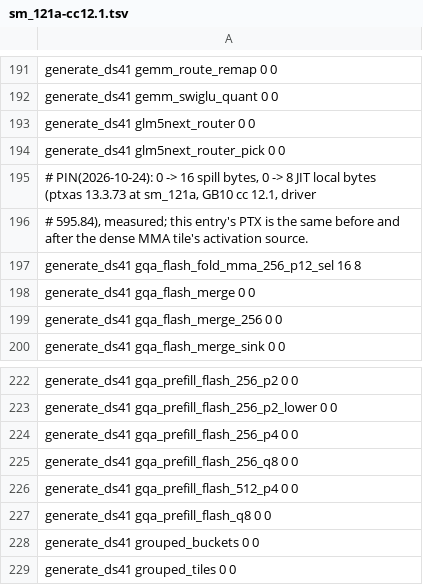
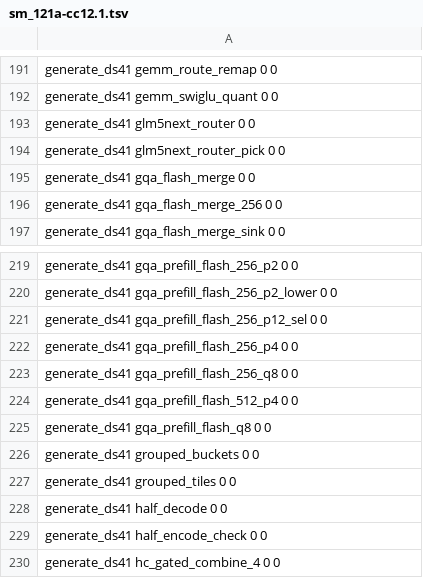
Before and after one commit to juliankang4/bloomery, a TSV file: tools/ref/ptx-shapes/sm_121a-cc12.1.tsv, drawn as a sheet; only a part is shown, gaps mark what is left out; the shorter side is filled out with more unchanged rows; removed rows and columns are numbered as before the commit, all else as after; the diff names each change by its address in the sheet, - before the commit and + after, or states it on an @@ line.

Commit message:
gpu: attend a ubatch's selecting rows with the prefill flash over each row's list
The ubatch walk ran its selecting rows through the folded selected flash, one
block of twelve warps a (row, key head) that walks the segment pass's
segments and folds them. `gqa_prefill_flash_256_p12_sel` runs the dense
pack-of-four prefill walk over each row's list instead: one block of eight
warps a (row, key head), the twelve query heads in one m16 fragment, the
tile's scores split over key quarters and dim halves and its value product
over dims, the next key tile staged under the softmax and the value product.
Over the list 0 .. n a row's bits are the `_p4` prefill flash's at count n.
The fold and its entry are gone.

At 2,045 selecting rows of a 4,096-position prompt, the bench's selection
and attention (medians) go from 18.37 to 8.93 ms on GB10 (sm_121) and from
3.77 to 2.22 ms on the RTX 5090 (sm_120).

```diff
--- a/tools/ref/ptx-shapes/sm_121a-cc12.1.tsv
+++ b/tools/ref/ptx-shapes/sm_121a-cc12.1.tsv
-row 195: # PIN(2026-10-24): 0 -> 16 spill bytes, 0 -> 8 JIT local bytes (ptxas 13.3.73 at sm_121a, GB10 cc 12.1, driver
-row 196: # 595.84), measured; this entry's PTX is the same before and after the dense MMA tile's activation source.
-row 197: generate_ds41 gqa_flash_fold_mma_256_p12_sel 16 8
+row 221: generate_ds41 gqa_prefill_flash_256_p12_sel 0 0
```
Also changed, not shown: tools/ref/ptx-shapes.tsv, tools/ref/ptx-shapes/sm_121-cc12.1.tsv, 7 other files.
